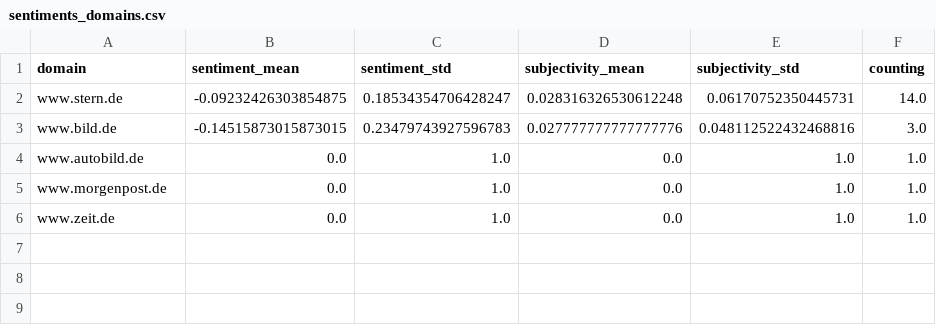
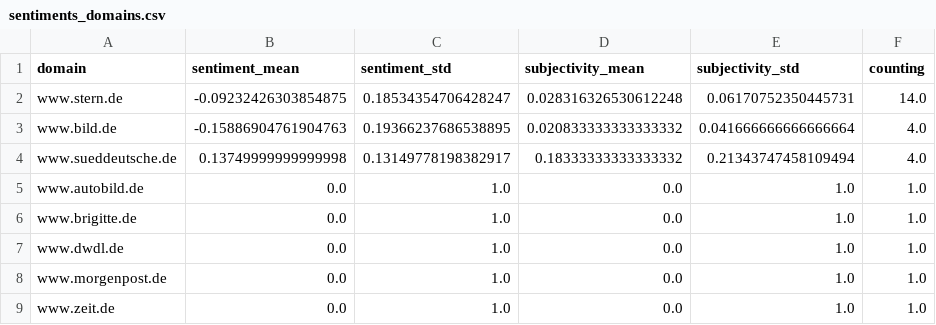
Before and after one commit to annajungfleischnews/coldIsComing, a CSV file: csv/sentiments_domains.csv, drawn as a sheet.

```diff
--- a/csv/sentiments_domains.csv
+++ b/csv/sentiments_domains.csv
@@ -2,4 +2,7 @@ domain,sentiment_mean,sentiment_std,subjectivity_mean,subjectivity_std,counting
 www.stern.de,-0.09232426303854875,0.18534354706428247,0.028316326530612248,0.06170752350445731,14.0
-www.bild.de,-0.14515873015873015,0.23479743927596783,0.027777777777777776,0.048112522432468816,3.0
+www.bild.de,-0.15886904761904763,0.19366237686538895,0.020833333333333332,0.041666666666666664,4.0
+www.sueddeutsche.de,0.13749999999999998,0.13149778198382917,0.18333333333333332,0.21343747458109494,4.0
 www.autobild.de,0.0,1.0,0.0,1.0,1.0
+www.brigitte.de,0.0,1.0,0.0,1.0,1.0
+www.dwdl.de,0.0,1.0,0.0,1.0,1.0
 www.morgenpost.de,0.0,1.0,0.0,1.0,1.0
```
Also changed, not shown: csv/sentiments_days.csv, csv/sentiments_locations.csv, 7 other files.
